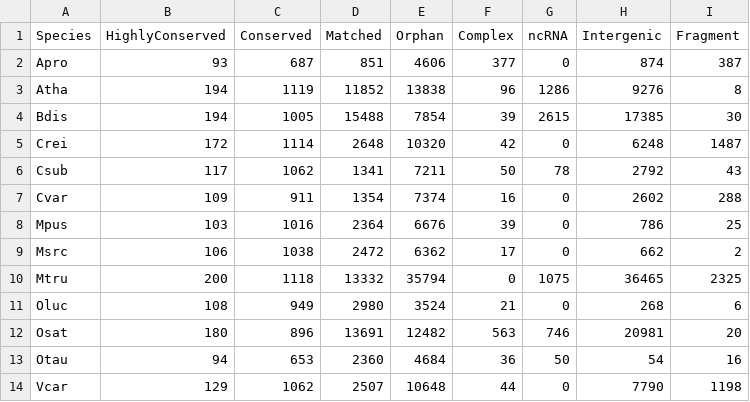
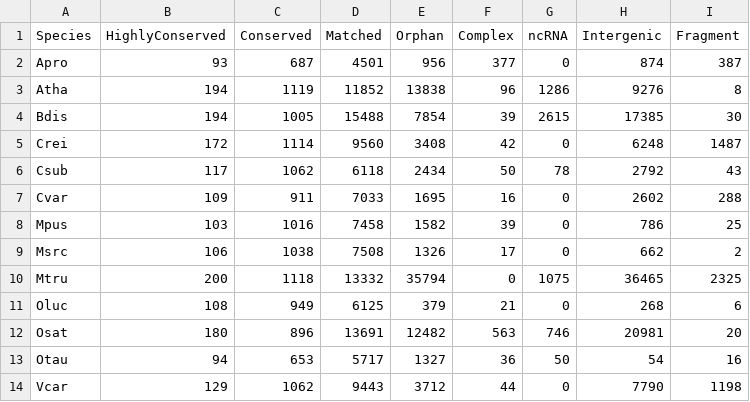
Before and after one commit to standage/chlorophyta, a TSV file: Chlorophyta-breakdown-counts.tsv, drawn as a sheet.

```diff
--- a/Chlorophyta-breakdown-counts.tsv
+++ b/Chlorophyta-breakdown-counts.tsv
@@ -1,14 +1,14 @@
 Species	HighlyConserved	Conserved	Matched	Orphan	Complex	ncRNA	Intergenic	Fragment
-Apro	93	687	851	4606	377	0	874	387
+Apro	93	687	4501	956	377	0	874	387
 Atha	194	1119	11852	13838	96	1286	9276	8
 Bdis	194	1005	15488	7854	39	2615	17385	30
-Crei	172	1114	2648	10320	42	0	6248	1487
-Csub	117	1062	1341	7211	50	78	2792	43
-Cvar	109	911	1354	7374	16	0	2602	288
-Mpus	103	1016	2364	6676	39	0	786	25
-Msrc	106	1038	2472	6362	17	0	662	2
+Crei	172	1114	9560	3408	42	0	6248	1487
+Csub	117	1062	6118	2434	50	78	2792	43
+Cvar	109	911	7033	1695	16	0	2602	288
+Mpus	103	1016	7458	1582	39	0	786	25
+Msrc	106	1038	7508	1326	17	0	662	2
 Mtru	200	1118	13332	35794	0	1075	36465	2325
-Oluc	108	949	2980	3524	21	0	268	6
+Oluc	108	949	6125	379	21	0	268	6
 Osat	180	896	13691	12482	563	746	20981	20
-Otau	94	653	2360	4684	36	50	54	16
-Vcar	129	1062	2507	10648	44	0	7790	1198
+Otau	94	653	5717	1327	36	50	54	16
+Vcar	129	1062	9443	3712	44	0	7790	1198
```
Also changed, not shown: Chlorophyta-breakdown-bp.tsv, 1 other file.
